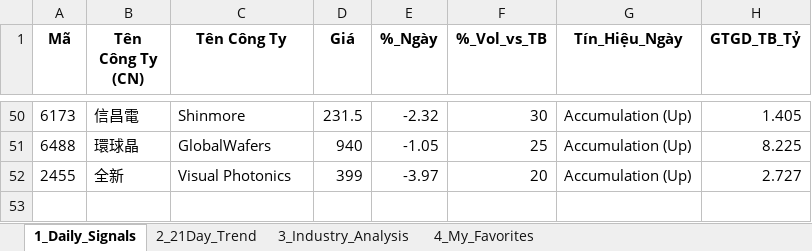
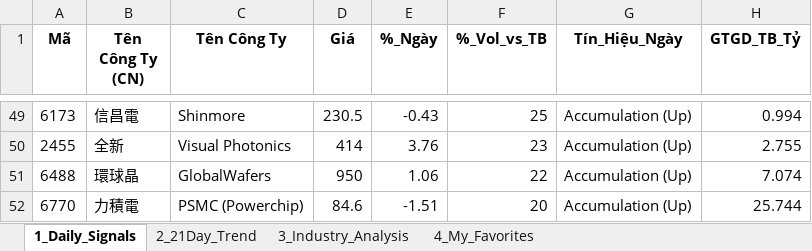
Before and after one commit to chipmoon/dashboard-tw, an Excel workbook: Taiwan_Market_Data_Latest.xlsx, sheet 1_Daily_Signals, drawn as a sheet; only a part is shown, gaps mark what is left out; values as stored, in another font and other column widths than the file's, no borders; removed rows and columns are numbered as before the commit, all else as after; the diff covers the shown part only; the diff names each change by its address in the sheet, - before the commit and + after, or states it on an @@ line.

```diff
--- a/Taiwan_Market_Data_Latest.xlsx (sheet 1_Daily_Signals)
+++ b/Taiwan_Market_Data_Latest.xlsx (sheet 1_Daily_Signals)
-D49 (Giá): 231.5
+D49 (Giá): 230.5
-E49 (%_Ngày): -2.32
+E49 (%_Ngày): -0.43
-F49 (%_Vol_vs_TB): 30
+F49 (%_Vol_vs_TB): 25
-H49 (GTGD_TB_Tỷ): 1.405
+H49 (GTGD_TB_Tỷ): 0.994
-row 51: 6488 | 環球晶 | GlobalWafers | 940 | -1.05 | 25 | Accumulation (Up) | 8.225
-D50 (Giá): 399
+D50 (Giá): 414
-E50 (%_Ngày): -3.97
+E50 (%_Ngày): 3.76
-F50 (%_Vol_vs_TB): 20
+F50 (%_Vol_vs_TB): 23
-H50 (GTGD_TB_Tỷ): 2.727
+H50 (GTGD_TB_Tỷ): 2.755
+row 51: 6488 | 環球晶 | GlobalWafers | 950 | 1.06 | 22 | Accumulation (Up) | 7.074
+row 52: 6770 | 力積電 | PSMC (Powerchip) | 84.6 | -1.51 | 20 | Accumulation (Up) | 25.744
```
Also changed, not shown: 31 added rows, 32 removed rows and 66 edited cells elsewhere in this sheet, sheet 2_21Day_Trend, sheet 3_Industry_Analysis, sheet 4_My_Favorites.
